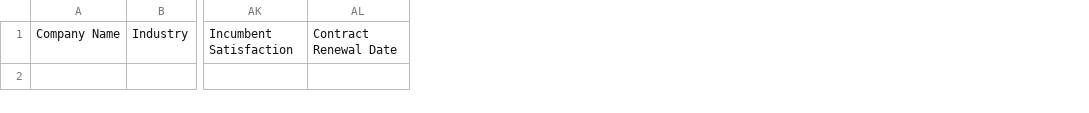
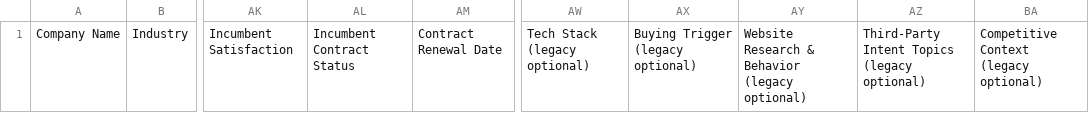
Before and after one commit to hinejj11-ops/Team-Gamma-TargetPath-ABM, a CSV file: templates/Account_Data_Input_Template.csv, drawn as a sheet; only a part is shown, gaps mark what is left out; the diff names each change by its address in the sheet, - before the commit and + after, or states it on an @@ line.

Commit message:
Import Iteration 7 templates/Account_Data_Input_Template.csv

```diff
--- a/templates/Account_Data_Input_Template.csv
+++ b/templates/Account_Data_Input_Template.csv
+column AL, row 1: Incumbent Contract Status
+column AW, row 1: Tech Stack (legacy optional)
+column AX, row 1: Buying Trigger (legacy optional)
+column AY, row 1: Website Research & Behavior (legacy optional)
+column AZ, row 1: Third-Party Intent Topics (legacy optional)
+column BA, row 1: Competitive Context (legacy optional)
```
